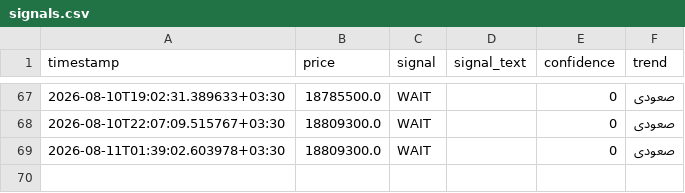
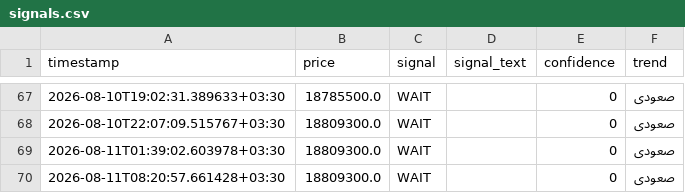
Before and after one commit to mahdi7985-glitch/gold-18-signal-bot, a CSV file: data/signals.csv, drawn as a sheet; only a part is shown, gaps mark what is left out; the diff names each change by its address in the sheet, - before the commit and + after, or states it on an @@ line.

```diff
--- a/data/signals.csv
+++ b/data/signals.csv
+row 70: 2026-08-11T08:20:57.661428+03:30 | 18809300.0 | WAIT |  | 0 | صعودی
```
Also changed, not shown: data/price_history.csv.
